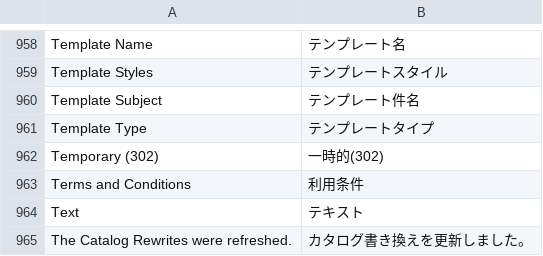
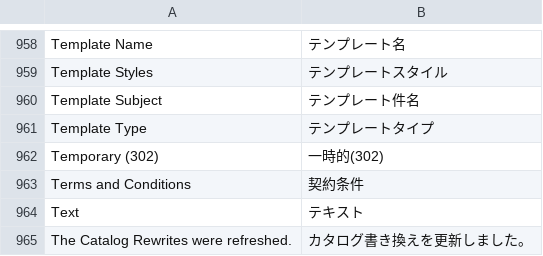
Before and after one commit to nojimage/Magento-Japanese-Translation, a CSV file: Mage_Adminhtml.csv, drawn as a sheet; only a part is shown, gaps mark what is left out.

```diff
--- a/Mage_Adminhtml.csv
+++ b/Mage_Adminhtml.csv
@@ -962,3 +962,3 @@
 "Temporary (302)","一時的(302)"
-"Terms and Conditions","利用条件"
+"Terms and Conditions","契約条件"
 "Text","テキスト"
```
Also changed, not shown: Mage_Checkout.csv.
